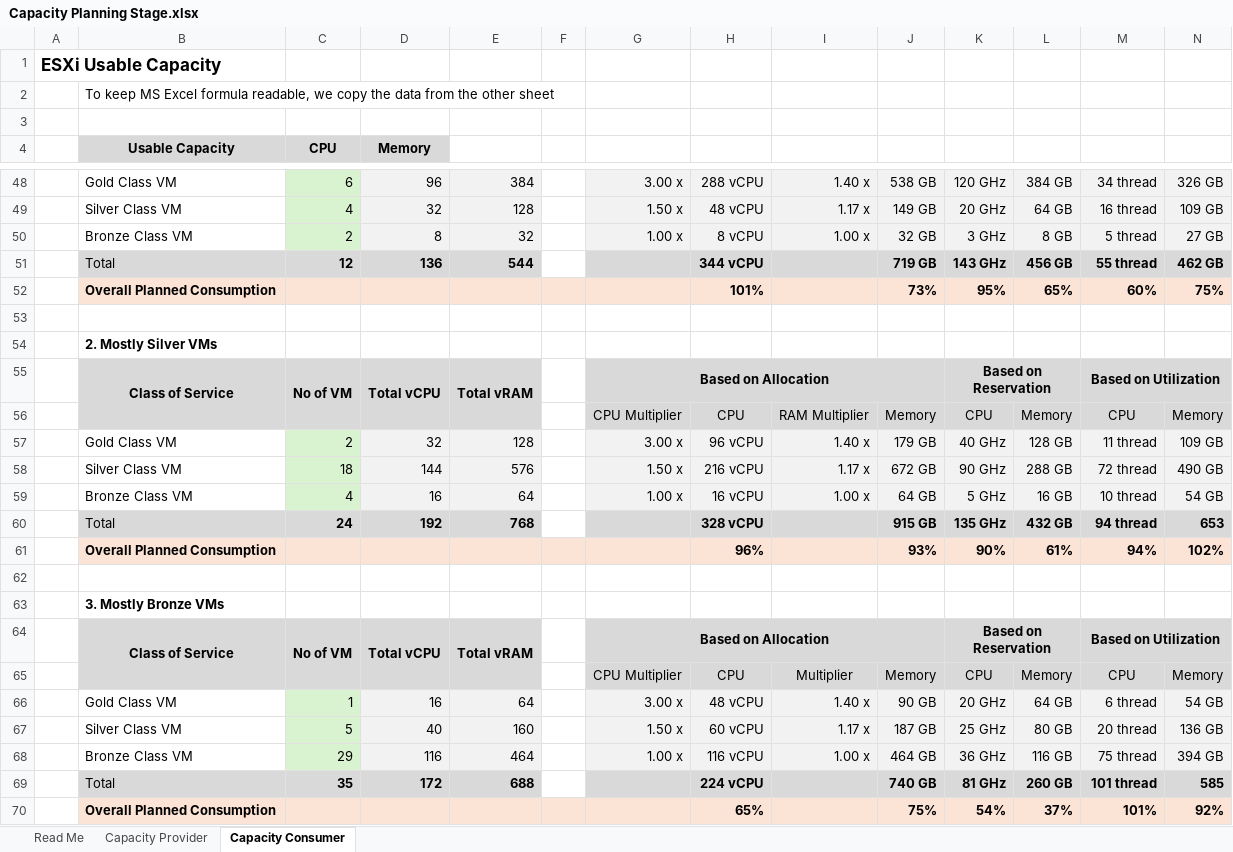
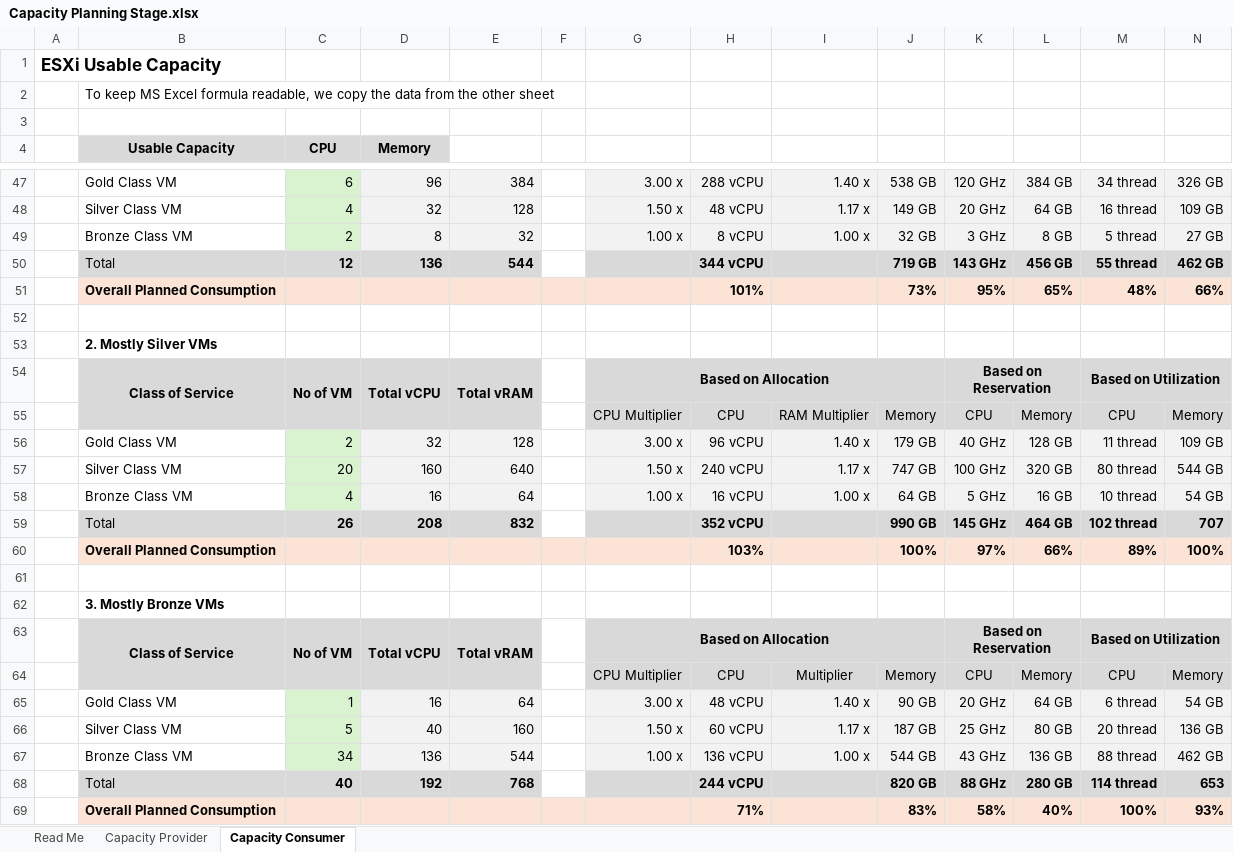
Before and after one commit to e1-rahabok/agent-e2, an Excel workbook: project/sources/Capacity Planning Stage.xlsx, sheet Capacity Consumer, drawn as a sheet; only a part is shown, gaps mark what is left out; values as stored, in another font and other column widths than the file's, no borders; conditional formats not drawn; removed rows and columns are numbered as before the commit, all else as after; the diff covers the shown part only; the diff names each change by its address in the sheet, - before the commit and + after, or states it on an @@ line.

Commit message:
Update Capacity Planning Stage.xlsx

```diff
--- a/project/sources/Capacity Planning Stage.xlsx (sheet Capacity Consumer)
+++ b/project/sources/Capacity Planning Stage.xlsx (sheet Capacity Consumer)
-M51: 60%
+M51: 48%
-N51: 75%
+N51: 66%
-row 58:  | Silver Class VM | 18 | 144 | 576 |  | 1.50 x | 216 vCPU | 1.17 x | 672 GB | 90 GHz | 288 GB | 72 thread | 490 GB
+row 57:  | Silver Class VM | 20 | 160 | 640 |  | 1.50 x | 240 vCPU | 1.17 x | 747 GB | 100 GHz | 320 GB | 80 thread | 544 GB
-row 60:  | Total | 24 | 192 | 768 |  |  | 328 vCPU |  | 915 GB | 135 GHz | 432 GB | 94 thread | 653
-row 61:  | Overall Planned Consumption |  |  |  |  |  | 96% |  | 93% | 90% | 61% | 94% | 102%
+row 59:  | Total | 26 | 208 | 832 |  |  | 352 vCPU |  | 990 GB | 145 GHz | 464 GB | 102 thread | 707
+row 60:  | Overall Planned Consumption |  |  |  |  |  | 103% |  | 100% | 97% | 66% | 89% | 100%
-row 68:  | Bronze Class VM | 29 | 116 | 464 |  | 1.00 x | 116 vCPU | 1.00 x | 464 GB | 36 GHz | 116 GB | 75 thread | 394 GB
-row 69:  | Total | 35 | 172 | 688 |  |  | 224 vCPU |  | 740 GB | 81 GHz | 260 GB | 101 thread | 585
-row 70:  | Overall Planned Consumption |  |  |  |  |  | 65% |  | 75% | 54% | 37% | 101% | 92%
+row 67:  | Bronze Class VM | 34 | 136 | 544 |  | 1.00 x | 136 vCPU | 1.00 x | 544 GB | 43 GHz | 136 GB | 88 thread | 462 GB
+row 68:  | Total | 40 | 192 | 768 |  |  | 244 vCPU |  | 820 GB | 88 GHz | 280 GB | 114 thread | 653
+row 69:  | Overall Planned Consumption |  |  |  |  |  | 71% |  | 83% | 58% | 40% | 100% | 93%
```
Also changed, not shown: 1 removed row and 4 edited cells elsewhere in this sheet, sheet Read Me, sheet Capacity Provider, formulas that keep their value.
